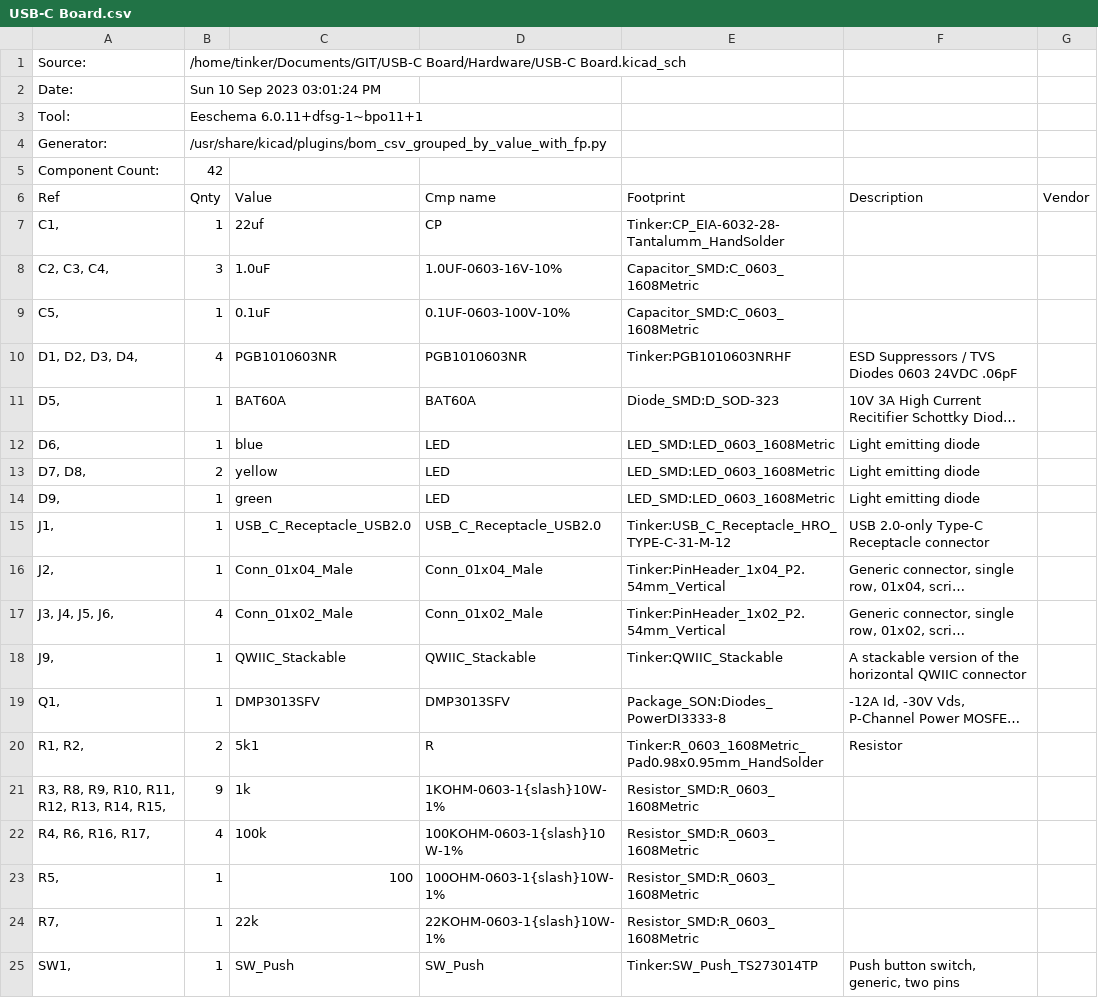
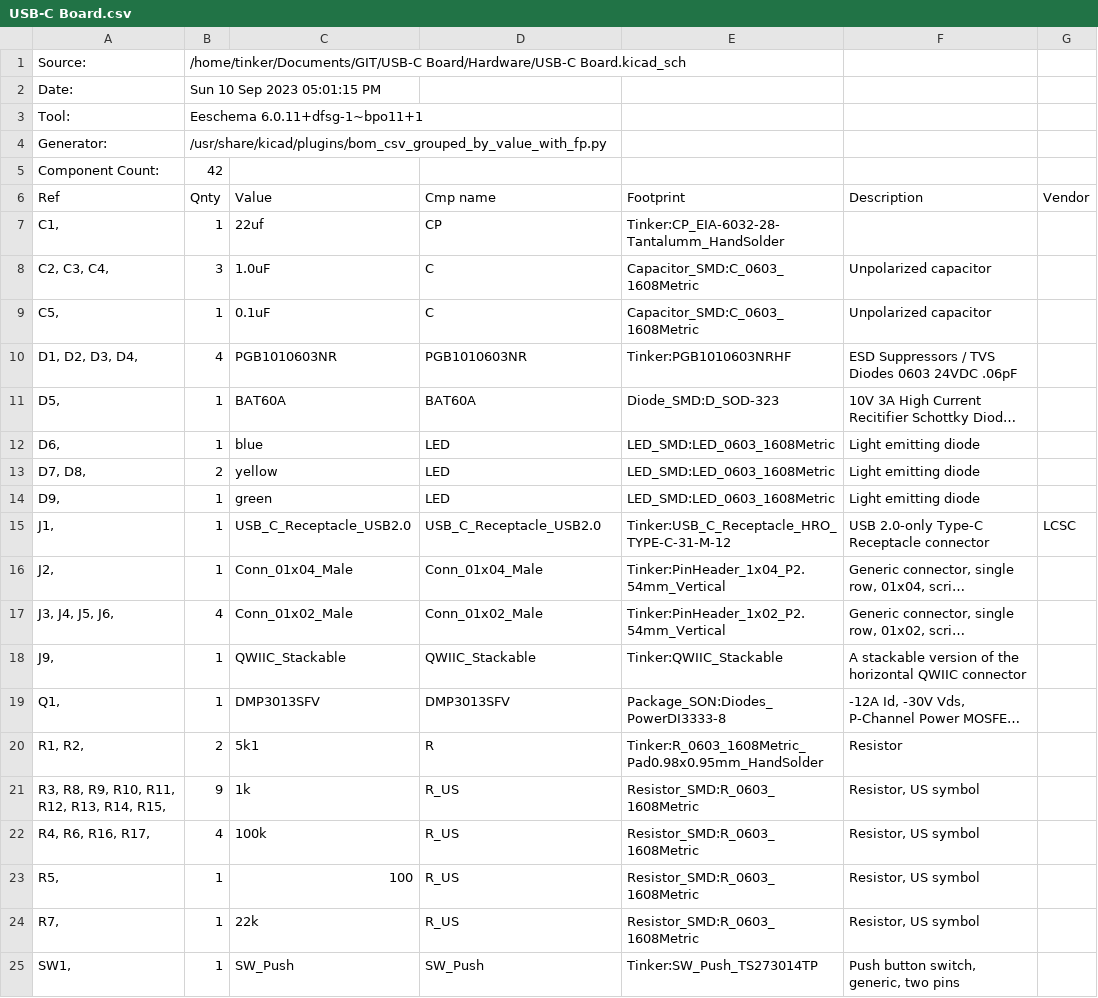
Before and after one commit to cdntinker/USB-C-Board, a CSV file: Hardware/USB-C Board.csv, drawn as a sheet; only a part is shown; long unchanged cells end in …; the diff names each change by its address in the sheet, - before the commit and + after, or states it on an @@ line.

```diff
--- a/Hardware/USB-C Board.csv
+++ b/Hardware/USB-C Board.csv
-B2 (Qnty): Sun 10 Sep 2023 03:01:24 PM
+B2 (Qnty): Sun 10 Sep 2023 05:01:15 PM
-D8 (Cmp name): 1.0UF-0603-16V-10%
+D8 (Cmp name): C
-F8:F9 (Description): (empty)
+F8:F9 (Description): Unpolarized capacitor
-D9 (Cmp name): 0.1UF-0603-100V-10%
+D9 (Cmp name): C
-G15 (Vendor): (empty)
+G15 (Vendor): LCSC
-D21 (Cmp name): 1KOHM-0603-1{slash}10W-1%
+D21 (Cmp name): R_US
-F21:F24 (Description): (empty)
+F21:F24 (Description): Resistor, US symbol
-D22 (Cmp name): 100KOHM-0603-1{slash}10W-1%
+D22 (Cmp name): R_US
-D23 (Cmp name): 100OHM-0603-1{slash}10W-1%
+D23 (Cmp name): R_US
-D24 (Cmp name): 22KOHM-0603-1{slash}10W-1%
+D24 (Cmp name): R_US
```
Also changed, not shown: Hardware/Controller-Tinker.csv, Hardware/Proto.csv, 8 other files.
